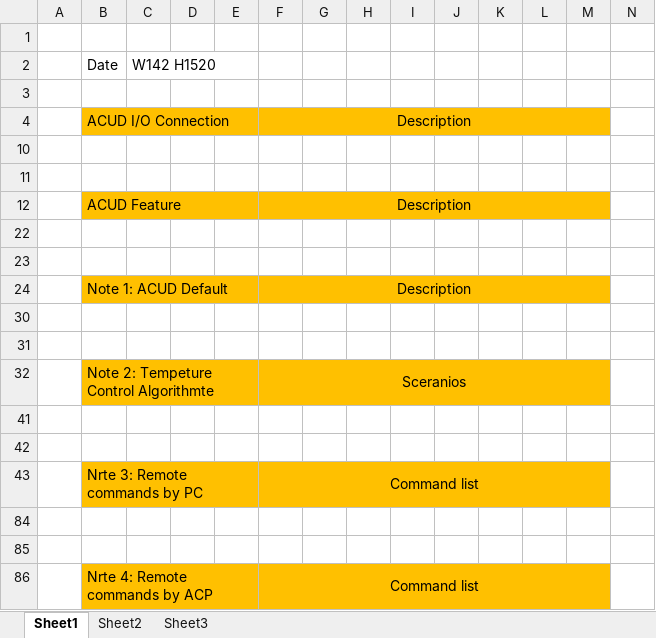
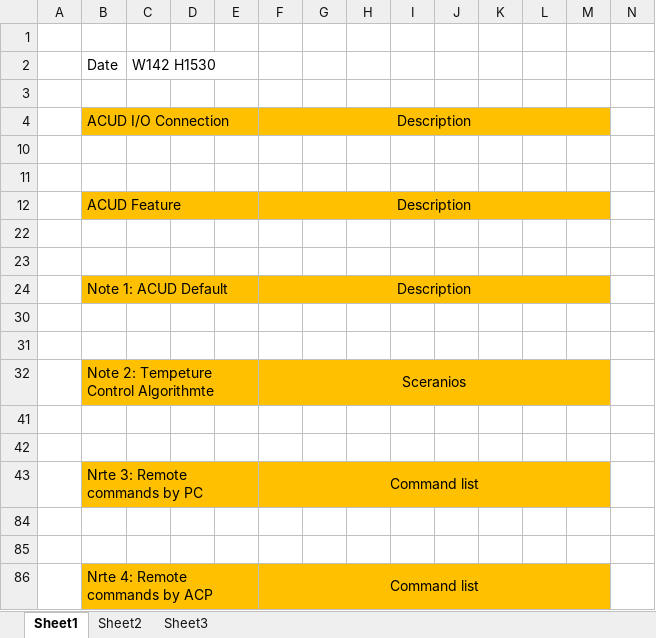
Before and after one commit to danielchtseng/Duncan-ACUD, an Excel workbook: ACUD SysSpec.xlsx, sheet Sheet1, drawn as a sheet; values as stored, in another font and other column widths than the file's, no borders; the diff names each change by its address in the sheet, - before the commit and + after, or states it on an @@ line.

Commit message:
W142 H1330

```diff
--- a/ACUD SysSpec.xlsx (sheet Sheet1)
+++ b/ACUD SysSpec.xlsx (sheet Sheet1)
-C2: W142 H1520
+C2: W142 H1530
```
